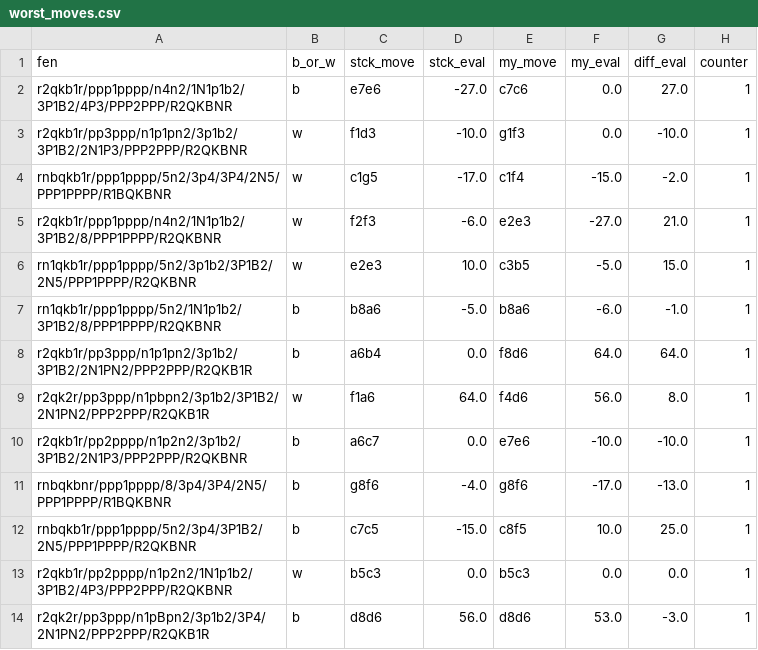
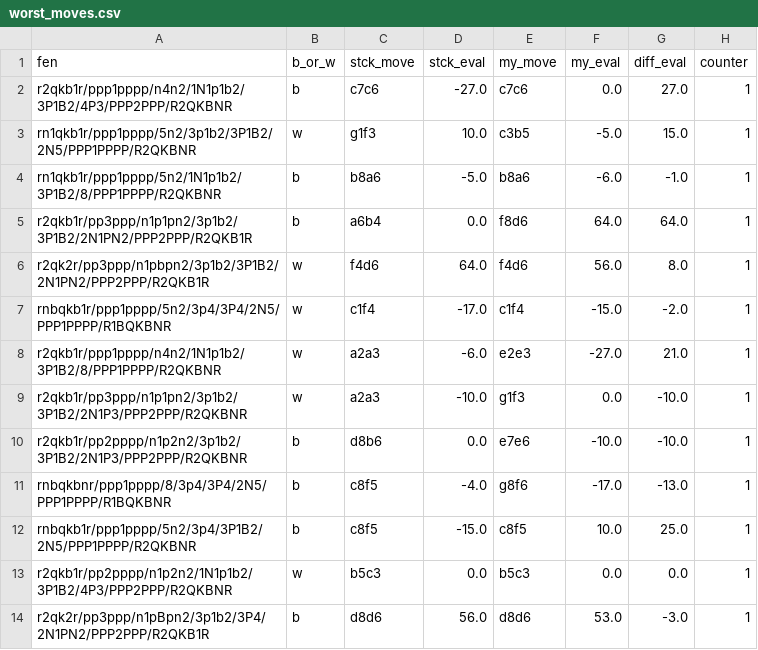
Before and after one commit to FlorianBetoulle96/Chess, a CSV file: My_Opening_Mistakes/Code/Files/worst_moves.csv, drawn as a sheet.

```diff
--- a/My_Opening_Mistakes/Code/Files/worst_moves.csv
+++ b/My_Opening_Mistakes/Code/Files/worst_moves.csv
@@ -1,13 +1,13 @@
 fen,b_or_w,stck_move,stck_eval,my_move,my_eval,diff_eval,counter
-r2qkb1r/ppp1pppp/n4n2/1N1p1b2/3P1B2/4P3/PPP2PPP/R2QKBNR,b,e7e6,-27.0,c7c6,0.0,27.0,1
-r2qkb1r/pp3ppp/n1p1pn2/3p1b2/3P1B2/2N1P3/PPP2PPP/R2QKBNR,w,f1d3,-10.0,g1f3,0.0,-10.0,1
-rnbqkb1r/ppp1pppp/5n2/3p4/3P4/2N5/PPP1PPPP/R1BQKBNR,w,c1g5,-17.0,c1f4,-15.0,-2.0,1
-r2qkb1r/ppp1pppp/n4n2/1N1p1b2/3P1B2/8/PPP1PPPP/R2QKBNR,w,f2f3,-6.0,e2e3,-27.0,21.0,1
-rn1qkb1r/ppp1pppp/5n2/3p1b2/3P1B2/2N5/PPP1PPPP/R2QKBNR,w,e2e3,10.0,c3b5,-5.0,15.0,1
+r2qkb1r/ppp1pppp/n4n2/1N1p1b2/3P1B2/4P3/PPP2PPP/R2QKBNR,b,c7c6,-27.0,c7c6,0.0,27.0,1
+rn1qkb1r/ppp1pppp/5n2/3p1b2/3P1B2/2N5/PPP1PPPP/R2QKBNR,w,g1f3,10.0,c3b5,-5.0,15.0,1
 rn1qkb1r/ppp1pppp/5n2/1N1p1b2/3P1B2/8/PPP1PPPP/R2QKBNR,b,b8a6,-5.0,b8a6,-6.0,-1.0,1
 r2qkb1r/pp3ppp/n1p1pn2/3p1b2/3P1B2/2N1PN2/PPP2PPP/R2QKB1R,b,a6b4,0.0,f8d6,64.0,64.0,1
-r2qk2r/pp3ppp/n1pbpn2/3p1b2/3P1B2/2N1PN2/PPP2PPP/R2QKB1R,w,f1a6,64.0,f4d6,56.0,8.0,1
-r2qkb1r/pp2pppp/n1p2n2/3p1b2/3P1B2/2N1P3/PPP2PPP/R2QKBNR,b,a6c7,0.0,e7e6,-10.0,-10.0,1
-rnbqkbnr/ppp1pppp/8/3p4/3P4/2N5/PPP1PPPP/R1BQKBNR,b,g8f6,-4.0,g8f6,-17.0,-13.0,1
-rnbqkb1r/ppp1pppp/5n2/3p4/3P1B2/2N5/PPP1PPPP/R2QKBNR,b,c7c5,-15.0,c8f5,10.0,25.0,1
+r2qk2r/pp3ppp/n1pbpn2/3p1b2/3P1B2/2N1PN2/PPP2PPP/R2QKB1R,w,f4d6,64.0,f4d6,56.0,8.0,1
+rnbqkb1r/ppp1pppp/5n2/3p4/3P4/2N5/PPP1PPPP/R1BQKBNR,w,c1f4,-17.0,c1f4,-15.0,-2.0,1
+r2qkb1r/ppp1pppp/n4n2/1N1p1b2/3P1B2/8/PPP1PPPP/R2QKBNR,w,a2a3,-6.0,e2e3,-27.0,21.0,1
+r2qkb1r/pp3ppp/n1p1pn2/3p1b2/3P1B2/2N1P3/PPP2PPP/R2QKBNR,w,a2a3,-10.0,g1f3,0.0,-10.0,1
+r2qkb1r/pp2pppp/n1p2n2/3p1b2/3P1B2/2N1P3/PPP2PPP/R2QKBNR,b,d8b6,0.0,e7e6,-10.0,-10.0,1
+rnbqkbnr/ppp1pppp/8/3p4/3P4/2N5/PPP1PPPP/R1BQKBNR,b,c8f5,-4.0,g8f6,-17.0,-13.0,1
+rnbqkb1r/ppp1pppp/5n2/3p4/3P1B2/2N5/PPP1PPPP/R2QKBNR,b,c8f5,-15.0,c8f5,10.0,25.0,1
 r2qkb1r/pp2pppp/n1p2n2/1N1p1b2/3P1B2/4P3/PPP2PPP/R2QKBNR,w,b5c3,0.0,b5c3,0.0,0.0,1
```
Also changed, not shown: My_Opening_Mistakes/Code/Files/final_cleaned.csv, 1 other file.
